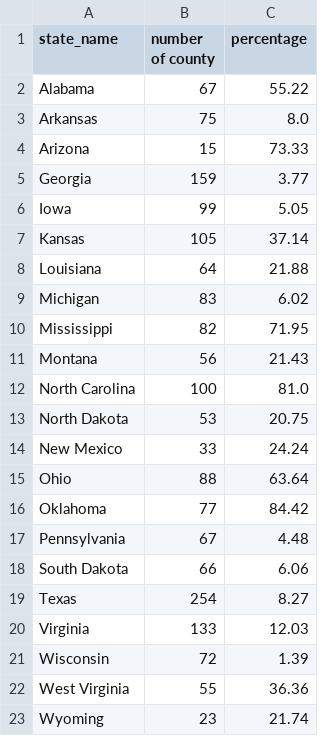
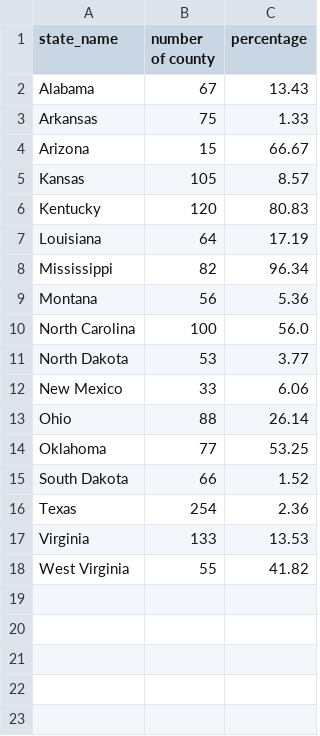
Before and after one commit to GeoDaCenter/covid-v3, a CSV file: weekly-report/csvs/pivot_data_emerging_hotspot_adjusted.csv, drawn as a sheet.

```diff
--- a/weekly-report/csvs/pivot_data_emerging_hotspot_adjusted.csv
+++ b/weekly-report/csvs/pivot_data_emerging_hotspot_adjusted.csv
@@ -1,23 +1,18 @@
 state_name,number of county,percentage
-Alabama,67,55.22
-Arkansas,75,8.0
-Arizona,15,73.33
-Georgia,159,3.77
-Iowa,99,5.05
-Kansas,105,37.14
-Louisiana,64,21.88
-Michigan,83,6.02
-Mississippi,82,71.95
-Montana,56,21.43
-North Carolina,100,81.0
-North Dakota,53,20.75
-New Mexico,33,24.24
-Ohio,88,63.64
-Oklahoma,77,84.42
-Pennsylvania,67,4.48
-South Dakota,66,6.06
-Texas,254,8.27
-Virginia,133,12.03
-Wisconsin,72,1.39
-West Virginia,55,36.36
-Wyoming,23,21.74
+Alabama,67,13.43
+Arkansas,75,1.33
+Arizona,15,66.67
+Kansas,105,8.57
+Kentucky,120,80.83
+Louisiana,64,17.19
+Mississippi,82,96.34
+Montana,56,5.36
+North Carolina,100,56.0
+North Dakota,53,3.77
+New Mexico,33,6.06
+Ohio,88,26.14
+Oklahoma,77,53.25
+South Dakota,66,1.52
+Texas,254,2.36
+Virginia,133,13.53
+West Virginia,55,41.82
```
Also changed, not shown: weekly-report/csvs/full_data_emerging_hotspot.csv, weekly-report/csvs/full_data_emerging_hotspot_adjusted.csv, 9 other files.
